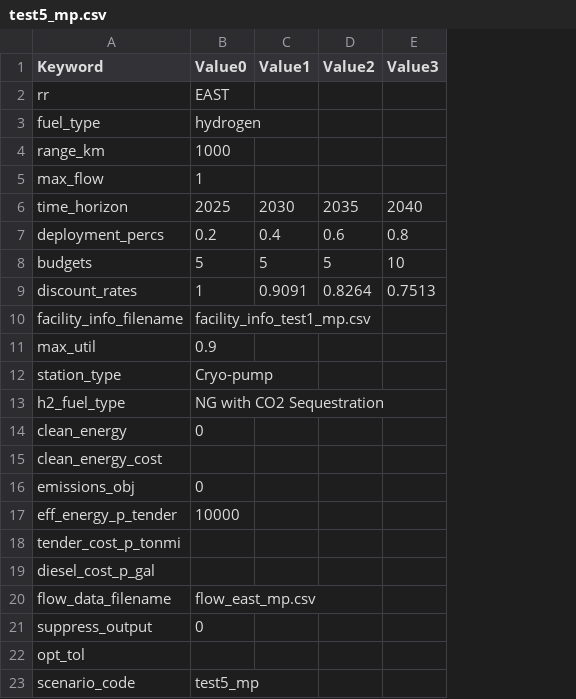
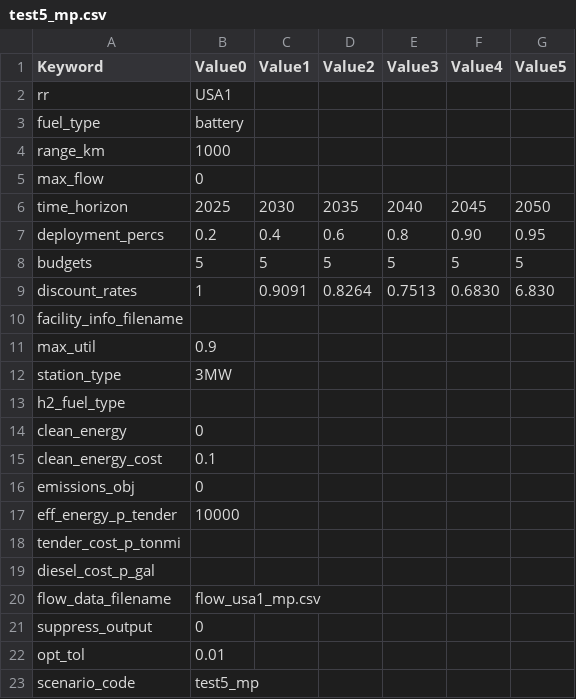
Before and after one commit to NUTransport/NUFRIEND, a CSV file: input/scenario/test5_mp.csv, drawn as a sheet; the diff names each change by its address in the sheet, - before the commit and + after, or states it on an @@ line.

```diff
--- a/input/scenario/test5_mp.csv
+++ b/input/scenario/test5_mp.csv
+column F (Value4), rows 6-9: 2045 | 0.90 | 5 | 0.6830
+column G (Value5), rows 6-9: 2050 | 0.95 | 5 | 6.830
-B2 (Value0): EAST
+B2 (Value0): USA1
-B3 (Value0): hydrogen
+B3 (Value0): battery
-B5 (Value0): 1
+B5 (Value0): 0
-E8 (Value3): 10
+E8 (Value3): 5
-B10 (Value0): facility_info_test1_mp.csv
+B10 (Value0): (empty)
-B12 (Value0): Cryo-pump
+B12 (Value0): 3MW
-B13 (Value0): NG with CO2 Sequestration
+B13 (Value0): (empty)
-B15 (Value0): (empty)
+B15 (Value0): 0.1
-B20 (Value0): flow_east_mp.csv
+B20 (Value0): flow_usa1_mp.csv
-B22 (Value0): (empty)
+B22 (Value0): 0.01
```
Also changed, not shown: input/LCA/lca_battery_state_2018_2050_g_kwh.csv, input/TEA/average_commercial_electricity_price_state_year.csv, 51 other files.
